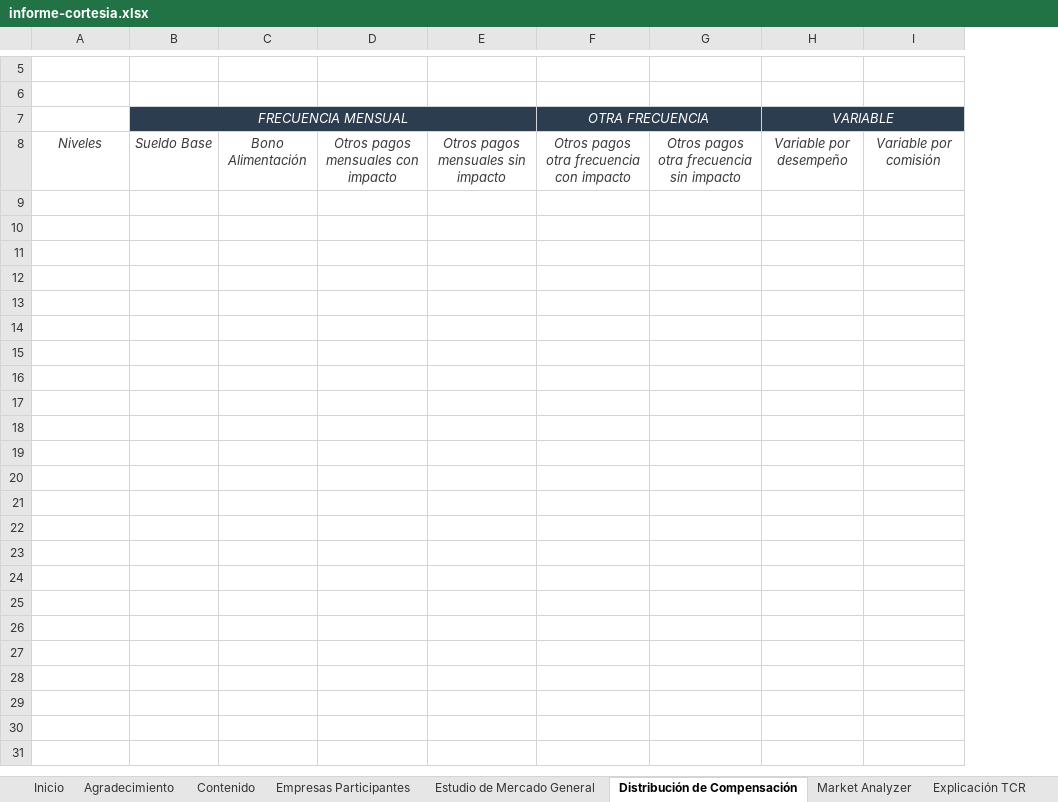
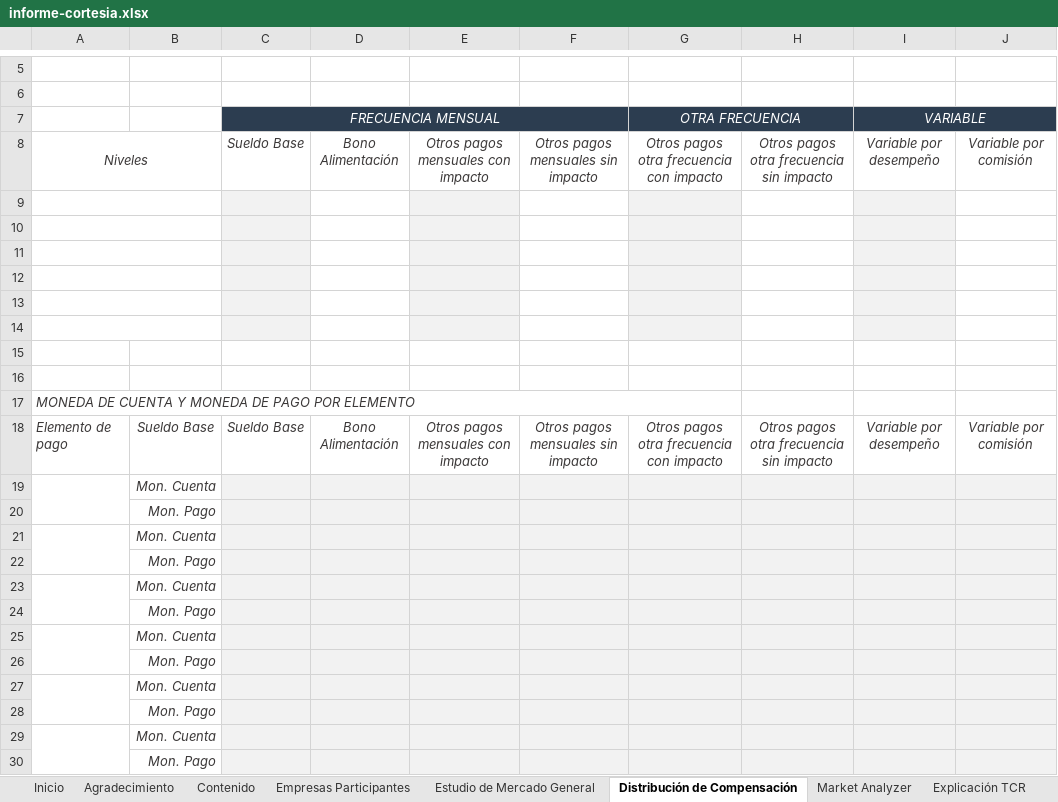
Before and after one commit to Alexdm93/market-analyzer, an Excel workbook: templates/informe-cortesia.xlsx, sheet Distribución de Compensación, drawn as a sheet; only a part is shown, gaps mark what is left out; values as stored, in another font and other column widths than the file's, no borders; charts and pictures not drawn; the diff names each change by its address in the sheet, - before the commit and + after, or states it on an @@ line.

```diff
--- a/templates/informe-cortesia.xlsx (sheet Distribución de Compensación)
+++ b/templates/informe-cortesia.xlsx (sheet Distribución de Compensación)
+column B, empty
+A8:B8 merged
+row 9: (empty)
+row 10: (empty)
+row 11: (empty)
+row 12: (empty)
+row 13: (empty)
+row 14: (empty)
+row 15: (empty)
+row 16: (empty)
+row 17: MONEDA DE CUENTA Y MONEDA DE PAGO POR ELEMENTO
+row 18: Elemento de pago | Sueldo Base | Sueldo Base | Bono Alimentación | Otros pagos mensuales con impacto | Otros pagos mensuales sin impacto | Otros pagos otra frecuencia con impacto | Otros pagos otra frecuencia sin impacto | Variable por desempeño | Variable por comisión
+row 19:  | Mon. Cuenta
+row 20:  | Mon. Pago
+row 21:  | Mon. Cuenta
+row 22:  | Mon. Pago
+row 23:  | Mon. Cuenta
+row 24:  | Mon. Pago
+row 25:  | Mon. Cuenta
+row 26:  | Mon. Pago
+row 27:  | Mon. Cuenta
+row 28:  | Mon. Pago
+row 29:  | Mon. Cuenta
+row 30:  | Mon. Pago
```
Also changed, not shown: sheet Empresas Participantes, sheet Explicación TCR, charts or pictures, 3 other files.
